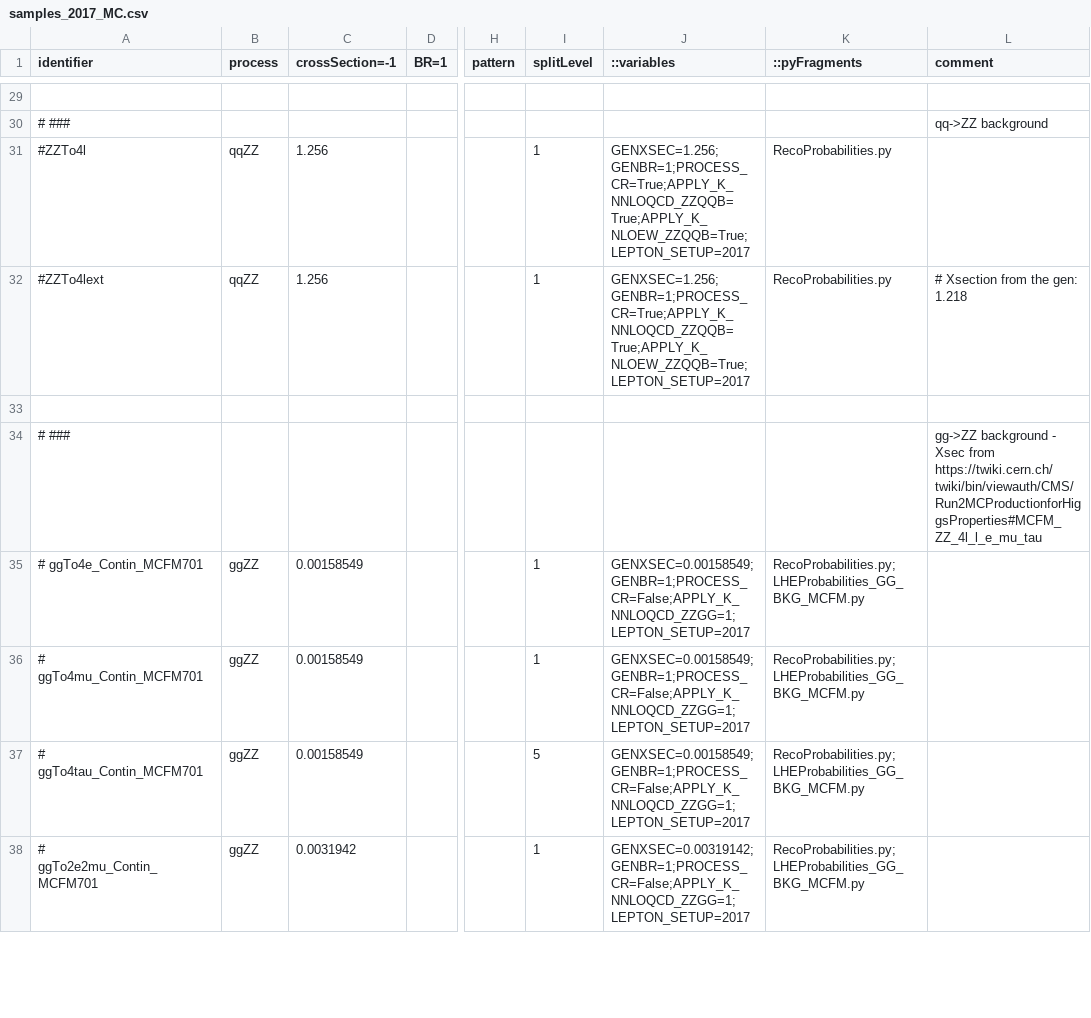
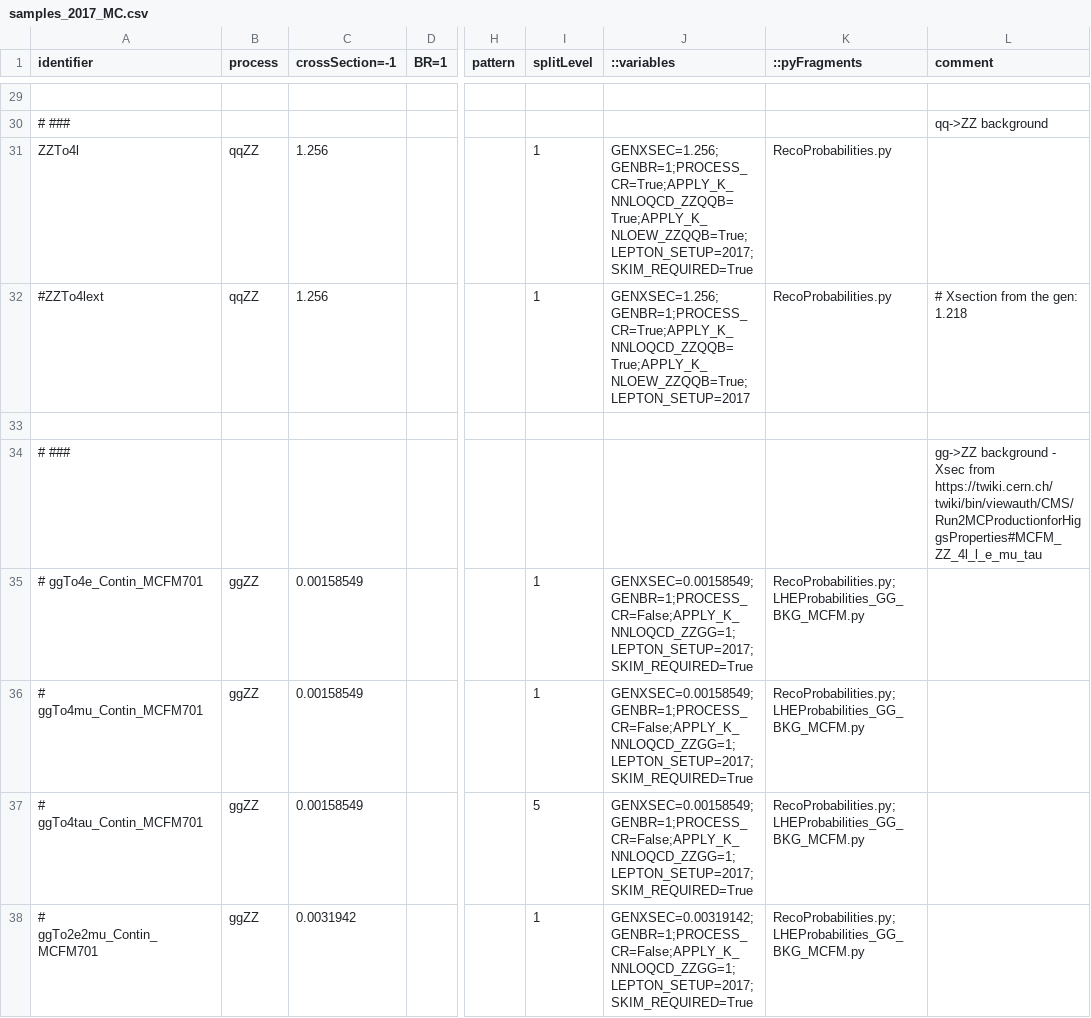
Before and after one commit to bellan/VVXAnalysis, a CSV file: Producers/python/samples_2017_MC.csv, drawn as a sheet; only a part is shown, gaps mark what is left out; the diff covers the shown part only; the diff names each change by its address in the sheet, - before the commit and + after, or states it on an @@ line.

```diff
--- a/Producers/python/samples_2017_MC.csv
+++ b/Producers/python/samples_2017_MC.csv
-A31 (identifier): #ZZTo4l
+A31 (identifier): ZZTo4l
-J31 (::variables): GENXSEC=1.256;GENBR=1;PROCESS_CR=True;APPLY_K_NNLOQCD_ZZQQB=True;APPLY_K_NLOEW_ZZQQB=True;LEPTON_SETUP=2017
+J31 (::variables): GENXSEC=1.256;GENBR=1;PROCESS_CR=True;APPLY_K_NNLOQCD_ZZQQB=True;APPLY_K_NLOEW_ZZQQB=True;LEPTON_SETUP=2017;SKIM_REQUIRED=True
-J35:J37 (::variables): GENXSEC=0.00158549;GENBR=1;PROCESS_CR=False;APPLY_K_NNLOQCD_ZZGG=1;LEPTON_SETUP=2017
+J35:J37 (::variables): GENXSEC=0.00158549;GENBR=1;PROCESS_CR=False;APPLY_K_NNLOQCD_ZZGG=1;LEPTON_SETUP=2017;SKIM_REQUIRED=True
-J38 (::variables): GENXSEC=0.00319142;GENBR=1;PROCESS_CR=False;APPLY_K_NNLOQCD_ZZGG=1;LEPTON_SETUP=2017
+J38 (::variables): GENXSEC=0.00319142;GENBR=1;PROCESS_CR=False;APPLY_K_NNLOQCD_ZZGG=1;LEPTON_SETUP=2017;SKIM_REQUIRED=True
```
Also changed, not shown: 2 added rows and 7 edited cells elsewhere in this file, Producers/python/samples_2016_MC.csv, Producers/python/samples_2018_MC.csv.
